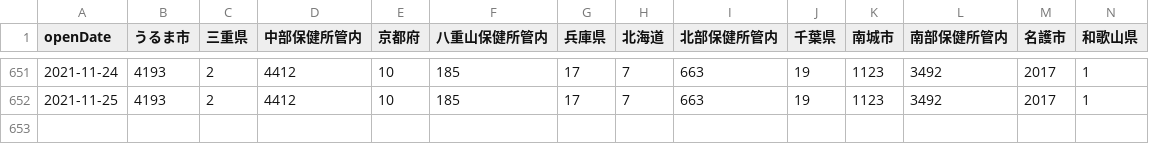
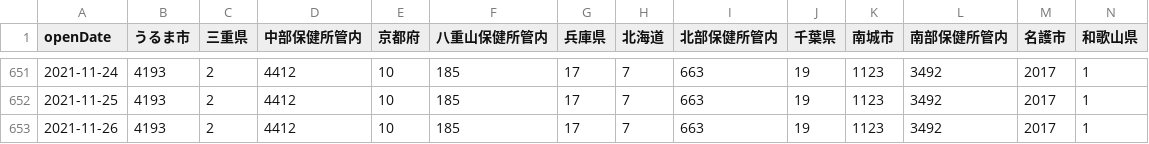
Before and after one commit to t-ube/parser-covid19-oka-summary, a CSV file: data/area-patient-total.csv, drawn as a sheet; only a part is shown, gaps mark what is left out; rows hold the shown columns only; the diff names each change by its address in the sheet, - before the commit and + after, or states it on an @@ line.

```diff
--- a/data/area-patient-total.csv
+++ b/data/area-patient-total.csv
+row 653: 2021-11-26 | 4193 | 2 | 4412 | 10 | 185 | 17 | 7 | 663 | 19 | 1123 | 3492 | 2017 | 1
```
Also changed, not shown: data/area-patient-7days.csv, data/area-patient-daily.csv, 33 other files.
